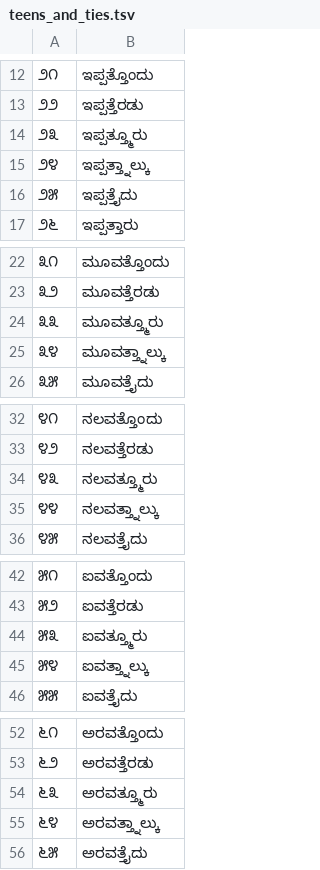
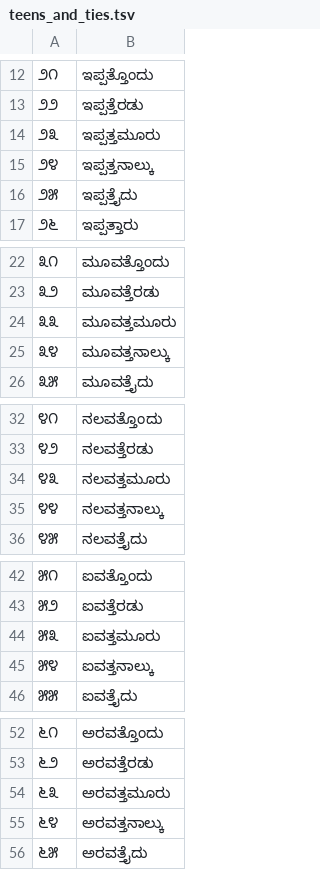
Before and after one commit to shrpawar-alt/NeMo-text-processing, a TSV file: nemo_text_processing/text_normalization/kn/data/numbers/teens_and_ties.tsv, drawn as a sheet; only a part is shown, gaps mark what is left out; the diff covers the shown part only.

```diff
--- a/nemo_text_processing/text_normalization/kn/data/numbers/teens_and_ties.tsv
+++ b/nemo_text_processing/text_normalization/kn/data/numbers/teens_and_ties.tsv
@@ -13,4 +13,4 @@
 ೨೨	ಇಪ್ಪತ್ತೆರಡು
-೨೩	ಇಪ್ಪತ್ತ್ಮೂರು
-೨೪	ಇಪ್ಪತ್ತ್ನಾಲ್ಕು
+೨೩	ಇಪ್ಪತ್ತಮೂರು
+೨೪	ಇಪ್ಪತ್ತನಾಲ್ಕು
 ೨೫	ಇಪ್ಪತ್ತೈದು
@@ -23,4 +23,4 @@
 ೩೨	ಮೂವತ್ತೆರಡು
-೩೩	ಮೂವತ್ತ್ಮೂರು
-೩೪	ಮೂವತ್ತ್ನಾಲ್ಕು
+೩೩	ಮೂವತ್ತಮೂರು
+೩೪	ಮೂವತ್ತನಾಲ್ಕು
 ೩೫	ಮೂವತ್ತೈದು
@@ -33,4 +33,4 @@
 ೪೨	ನಲವತ್ತೆರಡು
-೪೩	ನಲವತ್ತ್ಮೂರು
-೪೪	ನಲವತ್ತ್ನಾಲ್ಕು
+೪೩	ನಲವತ್ತಮೂರು
+೪೪	ನಲವತ್ತನಾಲ್ಕು
 ೪೫	ನಲವತ್ತೈದು
@@ -43,4 +43,4 @@
 ೫೨	ಐವತ್ತೆರಡು
-೫೩	ಐವತ್ತ್ಮೂರು
-೫೪	ಐವತ್ತ್ನಾಲ್ಕು
+೫೩	ಐವತ್ತಮೂರು
+೫೪	ಐವತ್ತನಾಲ್ಕು
 ೫೫	ಐವತ್ತೈದು
@@ -53,4 +53,4 @@
 ೬೨	ಅರವತ್ತೆರಡು
-೬೩	ಅರವತ್ತ್ಮೂರು
-೬೪	ಅರವತ್ತ್ನಾಲ್ಕು
+೬೩	ಅರವತ್ತಮೂರು
+೬೪	ಅರವತ್ತನಾಲ್ಕು
 ೬೫	ಅರವತ್ತೈದು
```
Also changed, not shown: 6 edited cells elsewhere in this file, nemo_text_processing/text_normalization/kn/data/numbers/teens_and_ties_en.tsv, 13 other files.
